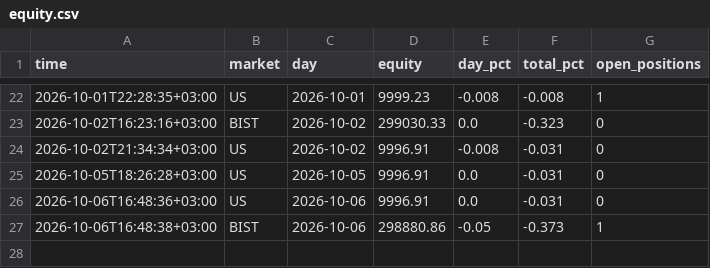
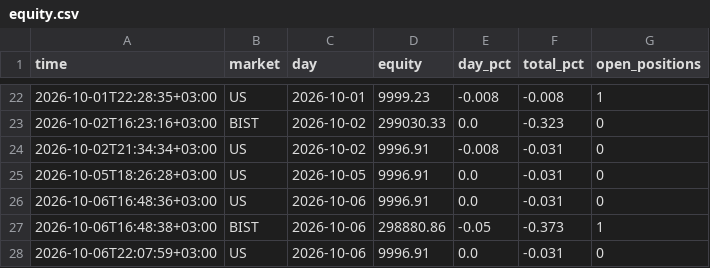
Before and after one commit to NoctoFlux/paper-bot, a CSV file: data/equity.csv, drawn as a sheet; only a part is shown, gaps mark what is left out.

Commit message:
Update records

```diff
--- a/data/equity.csv
+++ b/data/equity.csv
@@ -27 +27,2 @@ time,market,day,equity,day_pct,total_pct,open_positions
 2026-10-06T16:48:38+03:00,BIST,2026-10-06,298880.86,-0.05,-0.373,1
+2026-10-06T22:07:59+03:00,US,2026-10-06,9996.91,0.0,-0.031,0
```
